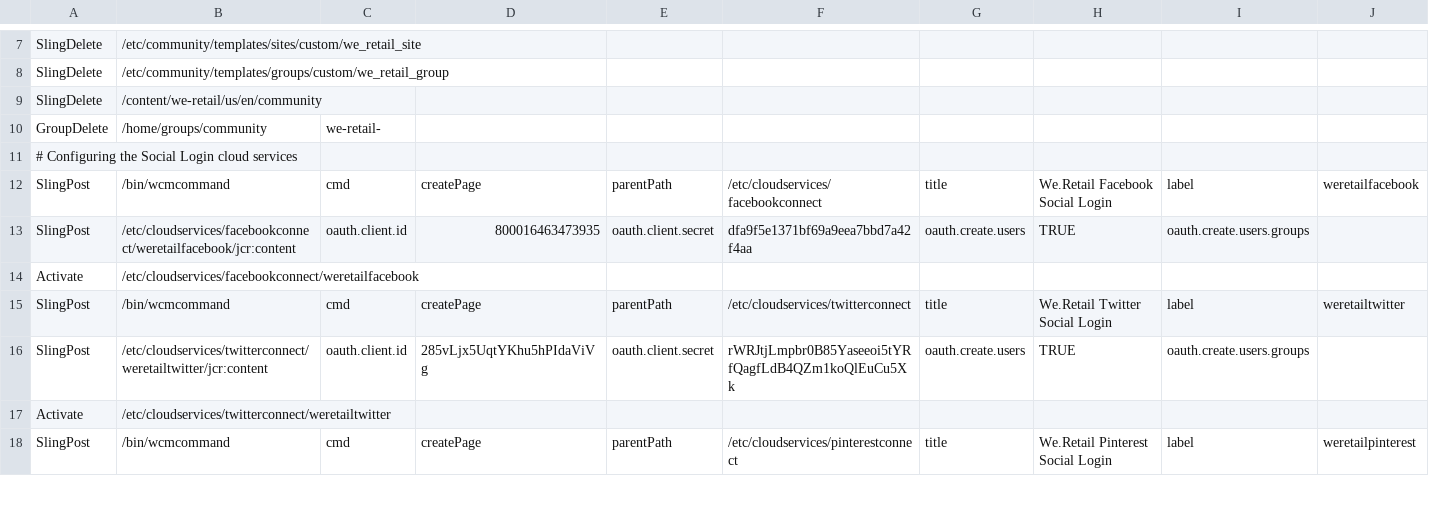
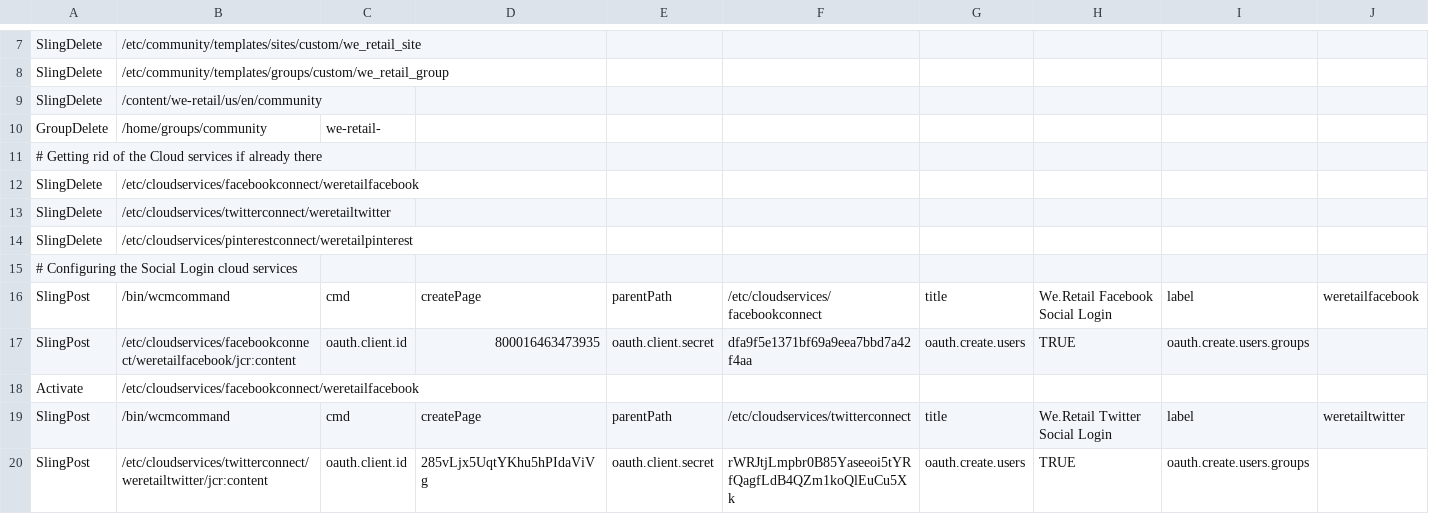
Before and after one commit to Adobe-Marketing-Cloud/aem-sample-we-retail-communities, a CSV file: ui.content/src/main/content/jcr_root/etc/community/we-retail/2-author-weretailsite.csv, drawn as a sheet; only a part is shown, gaps mark what is left out; the shorter side is filled out with more unchanged rows; rows hold the shown columns only; the diff names each change by its address in the sheet, - before the commit and + after, or states it on an @@ line.

Commit message:
Getting rid of cloud services before recreating them

```diff
--- a/ui.content/src/main/content/jcr_root/etc/community/we-retail/2-author-weretailsite.csv
+++ b/ui.content/src/main/content/jcr_root/etc/community/we-retail/2-author-weretailsite.csv
+row 11: # Getting rid of the Cloud services if already there
+row 12: SlingDelete | /etc/cloudservices/facebookconnect/weretailfacebook
+row 13: SlingDelete | /etc/cloudservices/twitterconnect/weretailtwitter
+row 14: SlingDelete | /etc/cloudservices/pinterestconnect/weretailpinterest
```
Also changed, not shown: ui.content/src/main/content/jcr_root/etc/community/we-retail/1-publish-weretailugc.csv.
